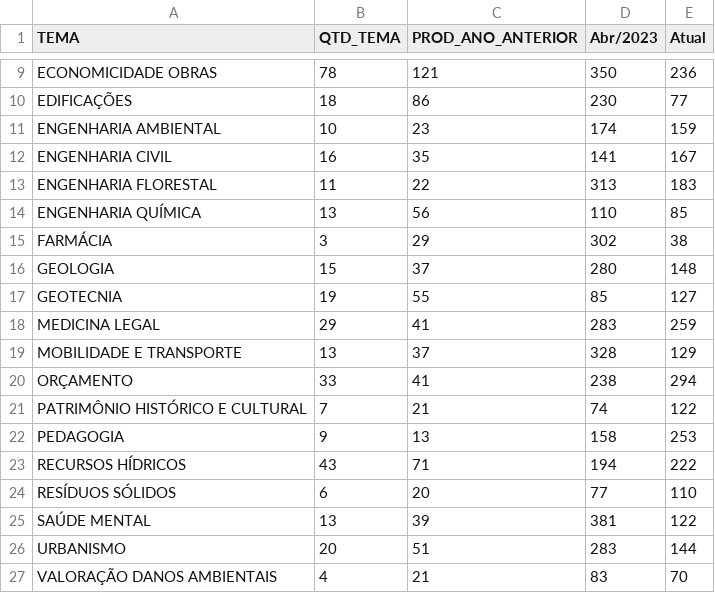
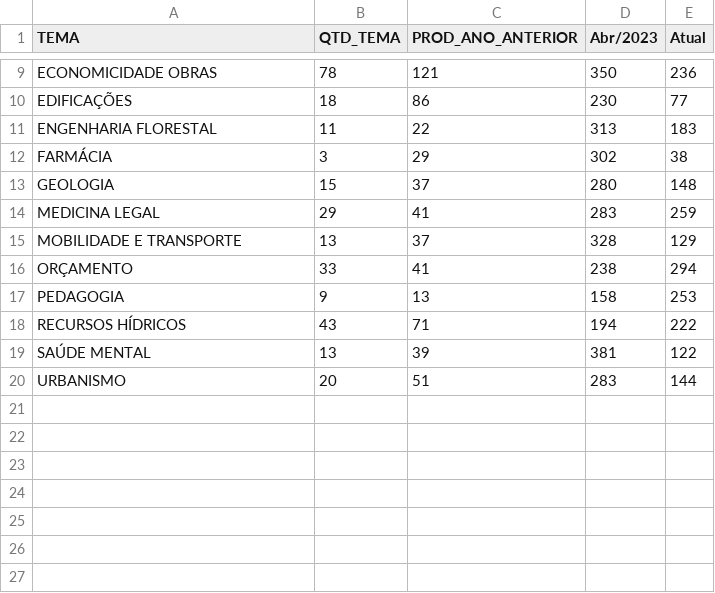
Before and after one commit to pedropaixaomprj/datawrapper-gate, a CSV file: tempo_previsto_backlog.csv, drawn as a sheet; only a part is shown, gaps mark what is left out.

Commit message:
Dados de acervo atualizados

```diff
--- a/tempo_previsto_backlog.csv
+++ b/tempo_previsto_backlog.csv
@@ -10,9 +10,5 @@ ECONOMICIDADE OBRAS,78,121,350,236
 EDIFICAÇÕES,18,86,230,77
-ENGENHARIA AMBIENTAL,10,23,174,159
-ENGENHARIA CIVIL,16,35,141,167
 ENGENHARIA FLORESTAL,11,22,313,183
-ENGENHARIA QUÍMICA,13,56,110,85
 FARMÁCIA,3,29,302,38
 GEOLOGIA,15,37,280,148
-GEOTECNIA,19,55,85,127
 MEDICINA LEGAL,29,41,283,259
@@ -20,8 +16,5 @@ MOBILIDADE E TRANSPORTE,13,37,328,129
 ORÇAMENTO,33,41,238,294
-PATRIMÔNIO HISTÓRICO E CULTURAL,7,21,74,122
 PEDAGOGIA,9,13,158,253
 RECURSOS HÍDRICOS,43,71,194,222
-RESÍDUOS SÓLIDOS,6,20,77,110
 SAÚDE MENTAL,13,39,381,122
 URBANISMO,20,51,283,144
-VALORAÇÃO DANOS AMBIENTAIS,4,21,83,70
```
